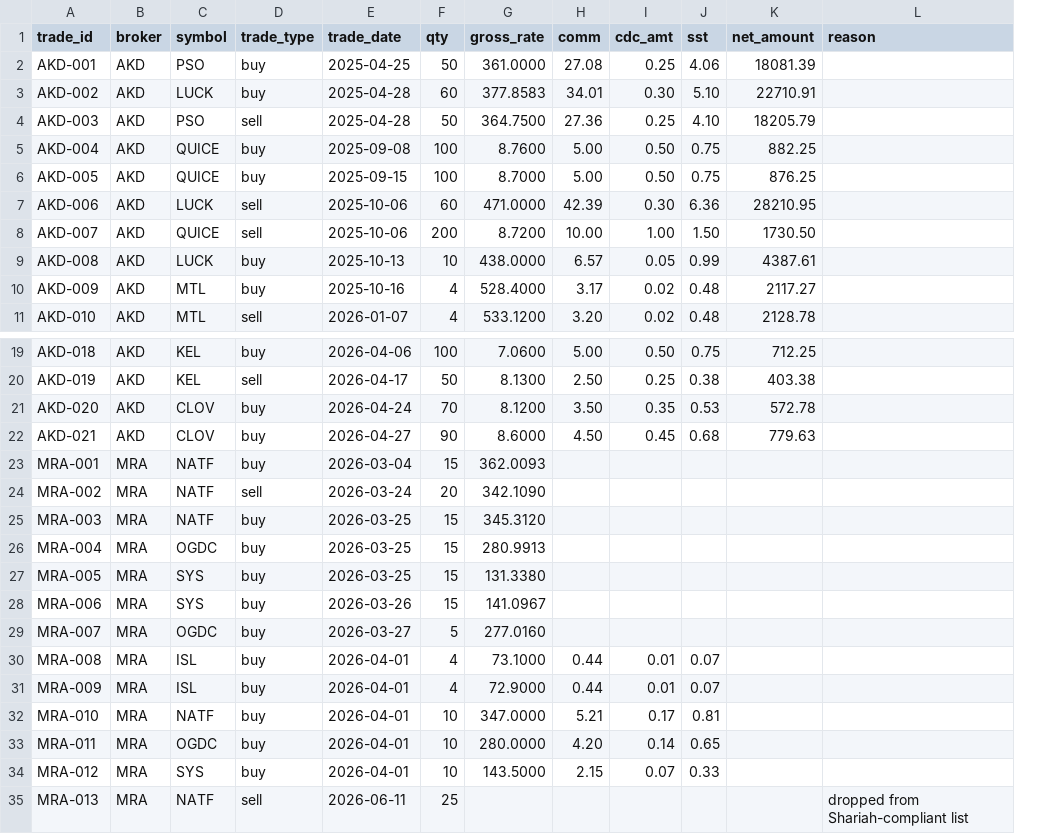
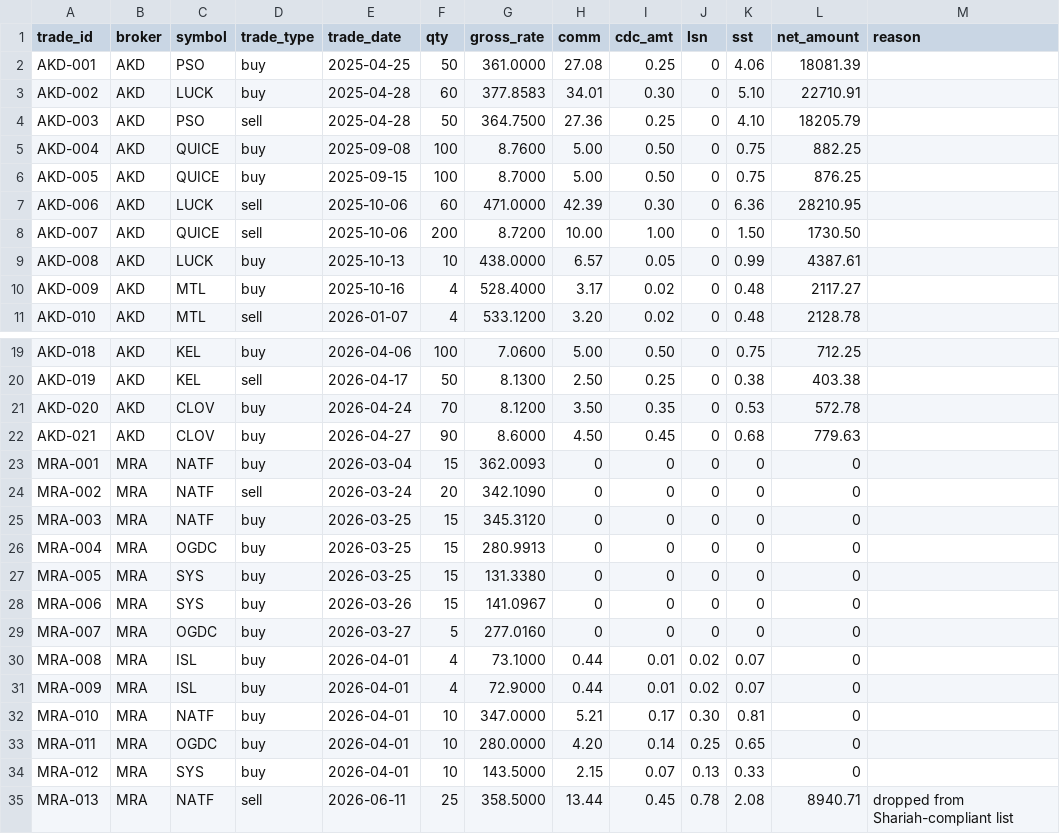
Before and after one commit to muzzamilanis/psx-airflow, a CSV file: include/psx_analytics/seeds/portfolio_trades.csv, drawn as a sheet; only a part is shown, gaps mark what is left out; addresses are those after the commit; the diff names each change by its address in the sheet, - before the commit and + after, or states it on an @@ line.

Commit message:
feat: add trade history, CGT tracking, and NATF sold status
- portfolio_holdings: add status column, mark NATF as sold
- mart_portfolio_snapshot: filter active-only holdings
- portfolio_trades: full AKD + MRA trade history with broker-level charges (comm, cdc, lsn, sst)
- portfolio_cgt_monthly: AKD CGT report data seeded
- mart_portfolio_trades: realized P&L per trade net of all charges
- mart_cgt_summary: CGT liability vs collected by broker/month
- dbt_project.yml: column_types for new seeds

Known gaps: MRA CGT rows pending, MRA pre-Apr-2026 charges are zero

```diff
--- a/include/psx_analytics/seeds/portfolio_trades.csv
+++ b/include/psx_analytics/seeds/portfolio_trades.csv
+column J (lsn), rows 2-11: all 0; rows 19-35: 0 | 0 | 0 | 0 | 0 | 0 | 0 | 0 | 0 | 0 | 0 | 0.02 | 0.02 | 0.30 | 0.25 | 0.13 | 0.78
-H23:H29 (comm): (empty)
+H23:H29 (comm): 0
-I23:I29 (cdc_amt): (empty)
+I23:I29 (cdc_amt): 0
-K23:K29 (sst): (empty)
+K23:K29 (sst): 0
-L23:L34 (net_amount): (empty)
+L23:L34 (net_amount): 0
-G35 (gross_rate): (empty)
+G35 (gross_rate): 358.5000
-H35 (comm): (empty)
+H35 (comm): 13.44
-I35 (cdc_amt): (empty)
+I35 (cdc_amt): 0.45
-K35 (sst): (empty)
+K35 (sst): 2.08
-L35 (net_amount): (empty)
+L35 (net_amount): 8940.71
```
Also changed, not shown: 2 other files.
